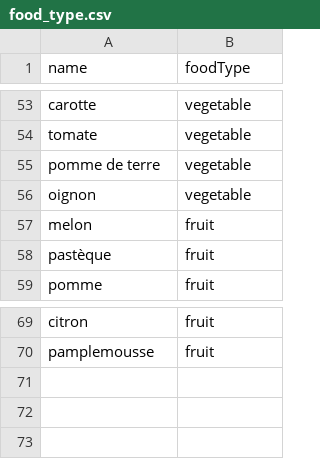
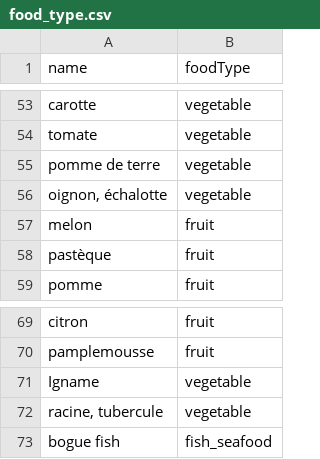
Before and after one commit to MTES-MCT/ecobalyse-method-tooling, a CSV file: food/metadata/data/food_type.csv, drawn as a sheet; only a part is shown, gaps mark what is left out.

```diff
--- a/food/metadata/data/food_type.csv
+++ b/food/metadata/data/food_type.csv
@@ -55,3 +55,3 @@ tomate,vegetable
 pomme de terre,vegetable
-oignon,vegetable
+"oignon, échalotte",vegetable
 melon,fruit
@@ -70 +70,4 @@ citron,fruit
 pamplemousse,fruit
+Igname,vegetable
+"racine, tubercule",vegetable
+bogue fish, fish_seafood
```
Also changed, not shown: 3 other files.
